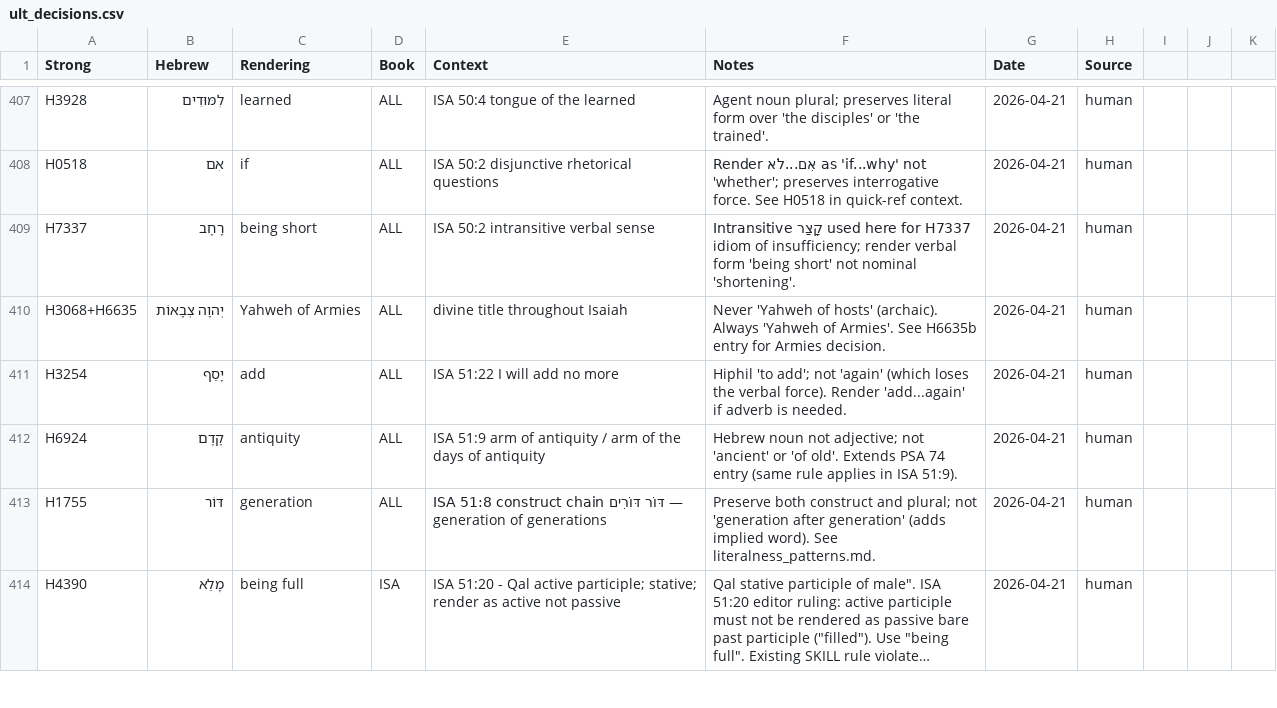
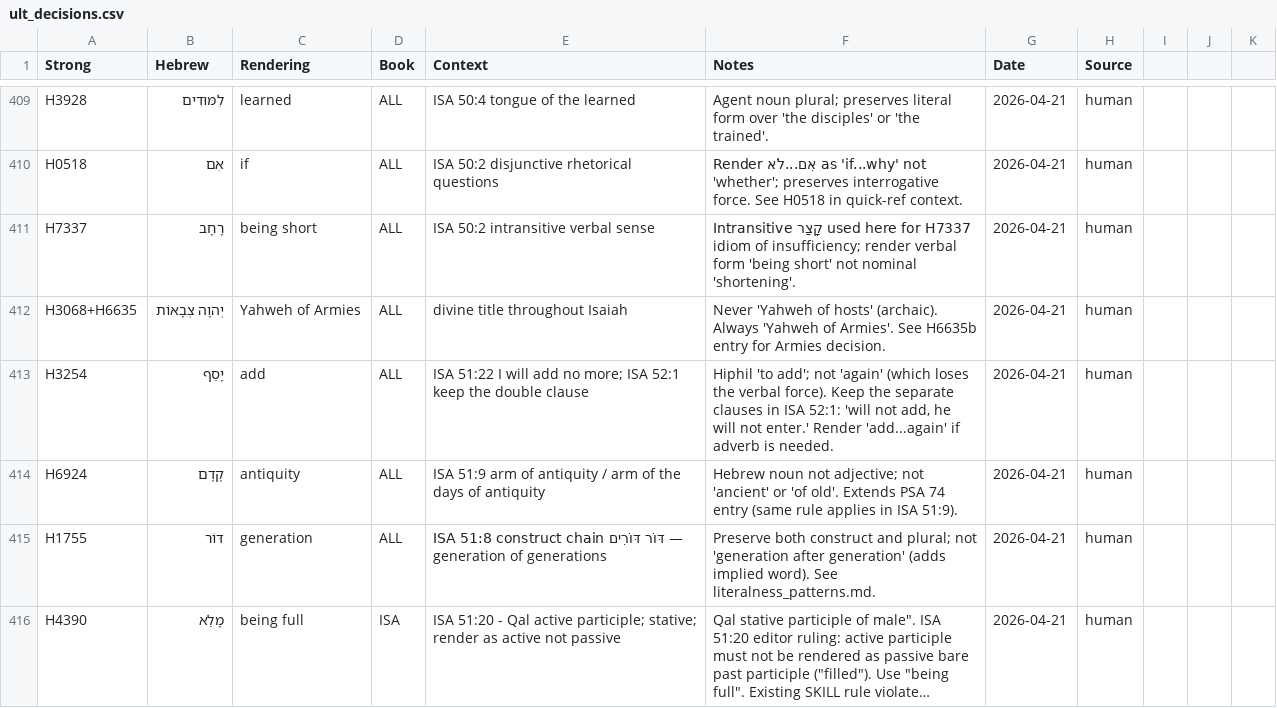
Before and after one commit to unfoldingWord/bp-assistant-skills, a CSV file: data/quick-ref/ult_decisions.csv, drawn as a sheet; only a part is shown, gaps mark what is left out; long unchanged cells end in …; the diff covers the shown part only.

```diff
--- a/data/quick-ref/ult_decisions.csv
+++ b/data/quick-ref/ult_decisions.csv
@@ -410,3 +412,3 @@ H7337,רָחָב,being short,ALL,ISA 50:2 intransitive verbal sense,"Intransitiv
 H3068+H6635,יְהוָה צְבָאוֹת,Yahweh of Armies,ALL,divine title throughout Isaiah,"Never 'Yahweh of hosts' (archaic). Always 'Yahweh of Armies'. See H6635b entry for Armies decision.",2026-04-21,human
-H3254,יָסַף,add,ALL,ISA 51:22 I will add no more,"Hiphil 'to add'; not 'again' (which loses the verbal force). Render 'add...again' if adverb is needed.",2026-04-21,human
+H3254,יָסַף,add,ALL,ISA 51:22 I will add no more; ISA 52:1 keep the double clause,"Hiphil 'to add'; not 'again' (which loses the verbal force). Keep the separate clauses in ISA 52:1: 'will not add, he will not enter.' Render 'add...again' if adverb is needed.",2026-04-21,human
 H6924,קֶדֶם,antiquity,ALL,ISA 51:9 arm of antiquity / arm of the days of antiquity,"Hebrew noun not adjective; not 'ancient' or 'of old'. Extends PSA 74 entry (same rule applies in ISA 51:9).",2026-04-21,human
```
Also changed, not shown: 2 added rows and 13 edited cells elsewhere in this file, 2 other files.
